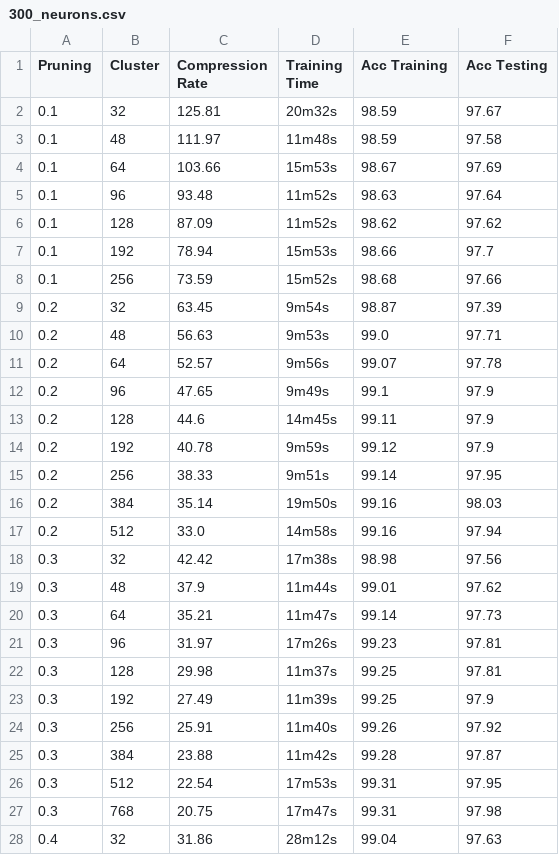
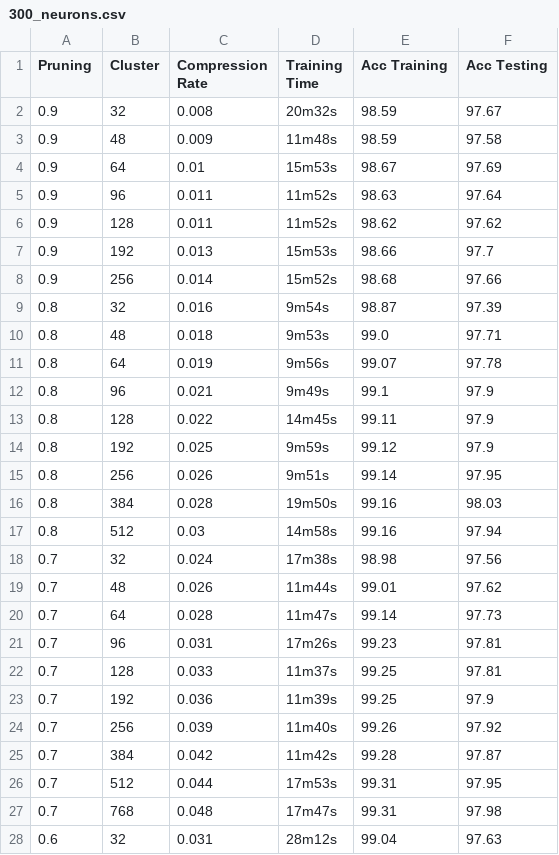
Before and after one commit to Mortafix/CANN, a CSV file: compression_algorithms/experiments/csv/pruning_clustering/300_neurons.csv, drawn as a sheet; only a part is shown; the diff covers the shown part only.

Commit message:
Fix compression rate and pruning in experiments

```diff
--- a/compression_algorithms/experiments/csv/pruning_clustering/300_neurons.csv
+++ b/compression_algorithms/experiments/csv/pruning_clustering/300_neurons.csv
@@ -1,28 +1,28 @@
 Pruning,Cluster,Compression Rate,Training Time,Acc Training,Acc Testing
-0.1,32,125.81,20m32s,98.59,97.67
-0.1,48,111.97,11m48s,98.59,97.58
-0.1,64,103.66,15m53s,98.67,97.69
-0.1,96,93.48,11m52s,98.63,97.64
-0.1,128,87.09,11m52s,98.62,97.62
-0.1,192,78.94,15m53s,98.66,97.7
-0.1,256,73.59,15m52s,98.68,97.66
-0.2,32,63.45,9m54s,98.87,97.39
-0.2,48,56.63,9m53s,99.0,97.71
-0.2,64,52.57,9m56s,99.07,97.78
-0.2,96,47.65,9m49s,99.1,97.9
-0.2,128,44.6,14m45s,99.11,97.9
-0.2,192,40.78,9m59s,99.12,97.9
-0.2,256,38.33,9m51s,99.14,97.95
-0.2,384,35.14,19m50s,99.16,98.03
-0.2,512,33.0,14m58s,99.16,97.94
-0.3,32,42.42,17m38s,98.98,97.56
-0.3,48,37.9,11m44s,99.01,97.62
-0.3,64,35.21,11m47s,99.14,97.73
-0.3,96,31.97,17m26s,99.23,97.81
-0.3,128,29.98,11m37s,99.25,97.81
-0.3,192,27.49,11m39s,99.25,97.9
-0.3,256,25.91,11m40s,99.26,97.92
-0.3,384,23.88,11m42s,99.28,97.87
-0.3,512,22.54,17m53s,99.31,97.95
-0.3,768,20.75,17m47s,99.31,97.98
-0.4,32,31.86,28m12s,99.04,97.63
+0.9,32,0.008,20m32s,98.59,97.67
+0.9,48,0.009,11m48s,98.59,97.58
+0.9,64,0.01,15m53s,98.67,97.69
+0.9,96,0.011,11m52s,98.63,97.64
+0.9,128,0.011,11m52s,98.62,97.62
+0.9,192,0.013,15m53s,98.66,97.7
+0.9,256,0.014,15m52s,98.68,97.66
+0.8,32,0.016,9m54s,98.87,97.39
+0.8,48,0.018,9m53s,99.0,97.71
+0.8,64,0.019,9m56s,99.07,97.78
+0.8,96,0.021,9m49s,99.1,97.9
+0.8,128,0.022,14m45s,99.11,97.9
+0.8,192,0.025,9m59s,99.12,97.9
+0.8,256,0.026,9m51s,99.14,97.95
+0.8,384,0.028,19m50s,99.16,98.03
+0.8,512,0.03,14m58s,99.16,97.94
+0.7,32,0.024,17m38s,98.98,97.56
+0.7,48,0.026,11m44s,99.01,97.62
+0.7,64,0.028,11m47s,99.14,97.73
+0.7,96,0.031,17m26s,99.23,97.81
+0.7,128,0.033,11m37s,99.25,97.81
+0.7,192,0.036,11m39s,99.25,97.9
+0.7,256,0.039,11m40s,99.26,97.92
+0.7,384,0.042,11m42s,99.28,97.87
+0.7,512,0.044,17m53s,99.31,97.95
+0.7,768,0.048,17m47s,99.31,97.98
+0.6,32,0.031,28m12s,99.04,97.63
```
Also changed, not shown: 133 edited cells elsewhere in this file, compression_algorithms/experiments/csv/pruning/100_neurons.csv, compression_algorithms/experiments/csv/pruning/300_neurons.csv, 15 other files.
